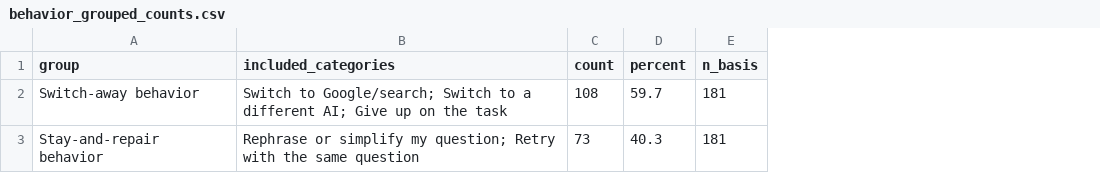
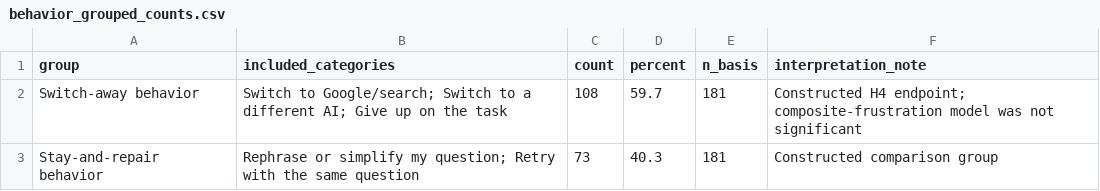
Before and after one commit to catluver32/human-patience-ai, a CSV file: data/behavior_grouped_counts.csv, drawn as a sheet; the diff names each change by its address in the sheet, - before the commit and + after, or states it on an @@ line.

```diff
--- a/data/behavior_grouped_counts.csv
+++ b/data/behavior_grouped_counts.csv
+column F (interpretation_note), rows 2-3: Constructed H4 endpoint; composite-frustration model was not significant | Constructed comparison group
```
Also changed, not shown: data/key_mean_ratings.csv, data/sample_summary.csv, 23 other files.
